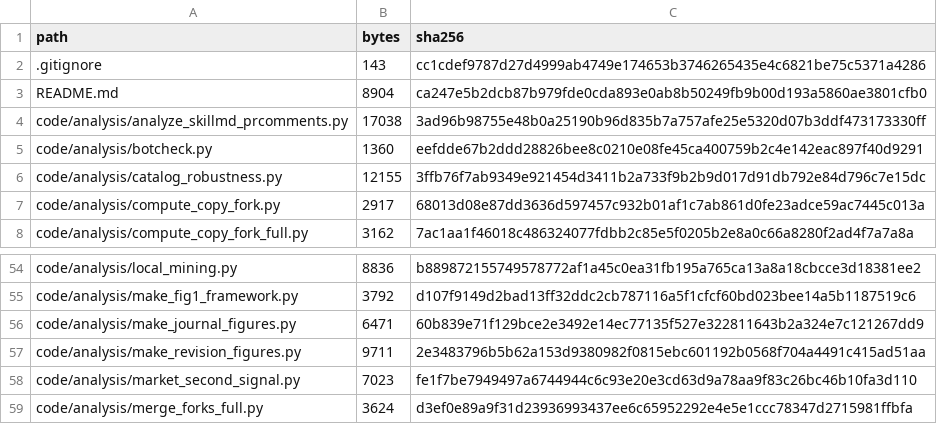
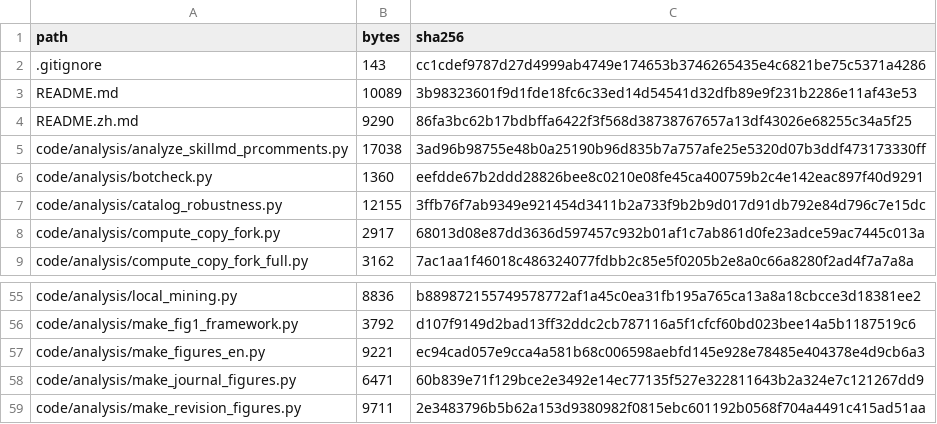
Before and after one commit to newnju/from-stars-to-pr-replication, a CSV file: MANIFEST.csv, drawn as a sheet; only a part is shown, gaps mark what is left out; the shorter side is filled out with more unchanged rows; the diff covers the shown part only.

Commit message:
Replication package v1.0: per-link validity boundaries in the Agent Skill diffusion chain
- code: 105 analysis scripts + docx generators (NCR & CJJC styles)
- data: 341-repo panel metadata, 24,854-repo census frame, 75 result files
- figures: 4 journal figures (300 dpi, grayscale-safe)
- docs: pipeline notes, data-source inventory
- MANIFEST.csv / zenodo_MANIFEST.csv: SHA-256 for all files

Corresponds to manuscript v5 (2026-10-31).

```diff
--- a/MANIFEST.csv
+++ b/MANIFEST.csv
@@ -2,3 +2,4 @@ path,bytes,sha256
 .gitignore,143,cc1cdef9787d27d4999ab4749e174653b3746265435e4c6821be75c5371a4286
-README.md,8904,ca247e5b2dcb87b979fde0cda893e0ab8b50249fb9b00d193a5860ae3801cfb0
+README.md,10089,3b98323601f9d1fde18fc6c33ed14d54541d32dfb89e9f231b2286e11af43e53
+README.zh.md,9290,86fa3bc62b17bdbffa6422f3f568d38738767657a13df43026e68255c34a5f25
 code/analysis/analyze_skillmd_prcomments.py,17038,3ad96b98755e48b0a25190b96d835b7a757afe25e5320d07b3ddf473173330ff
@@ -55,2 +56,3 @@ code/analysis/local_mining.py,8836,b889872155749578772af1a45c0ea31fb195a765ca13a
 code/analysis/make_fig1_framework.py,3792,d107f9149d2bad13ff32ddc2cb787116a5f1cfcf60bd023bee14a5b1187519c6
+code/analysis/make_figures_en.py,9221,ec94cad057e9cca4a581b68c006598aebfd145e928e78485e404378e4d9cb6a3
 code/analysis/make_journal_figures.py,6471,60b839e71f129bce2e3492e14ec77135f527e322811643b2a324e7c121267dd9
```
Also changed, not shown: 10 added rows, 1 removed row and 14 edited cells elsewhere in this file, 4 other files.
